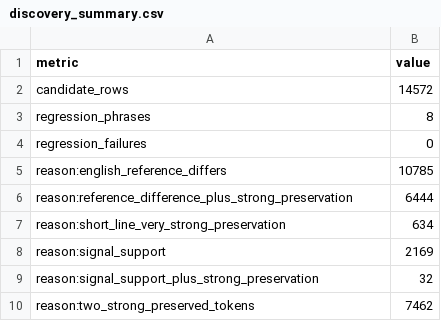
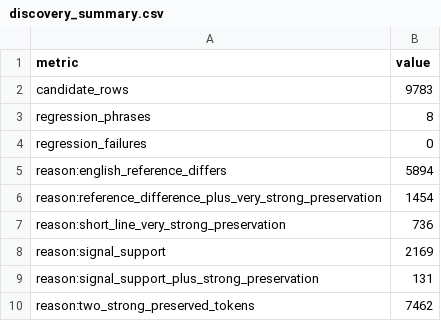
Before and after one commit to JackDaniels325/Foreign-Tongues-for-Laymen, a CSV file: reference/status/discovery_summary.csv, drawn as a sheet.

```diff
--- a/reference/status/discovery_summary.csv
+++ b/reference/status/discovery_summary.csv
@@ -1,10 +1,10 @@
 metric,value
-candidate_rows,14572
+candidate_rows,9783
 regression_phrases,8
 regression_failures,0
-reason:english_reference_differs,10785
-reason:reference_difference_plus_strong_preservation,6444
-reason:short_line_very_strong_preservation,634
+reason:english_reference_differs,5894
+reason:reference_difference_plus_very_strong_preservation,1454
+reason:short_line_very_strong_preservation,736
 reason:signal_support,2169
-reason:signal_support_plus_strong_preservation,32
+reason:signal_support_plus_strong_preservation,131
 reason:two_strong_preserved_tokens,7462
```
Also changed, not shown: 2 other files.
